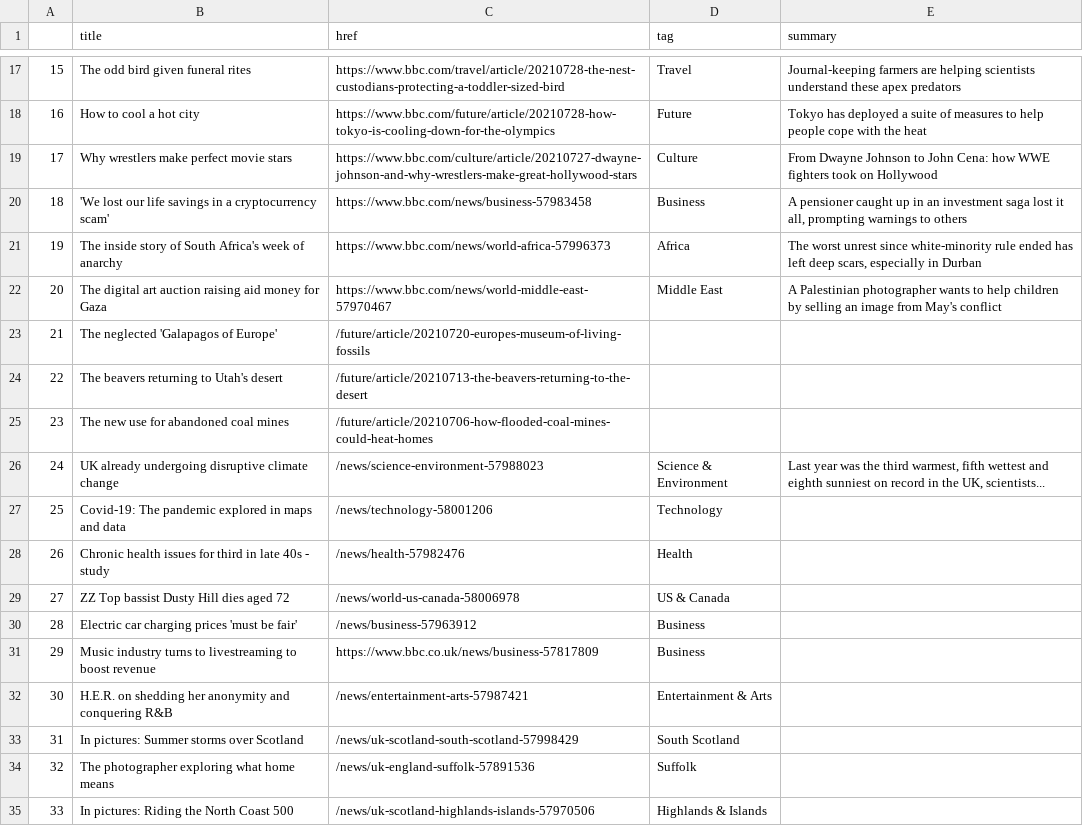
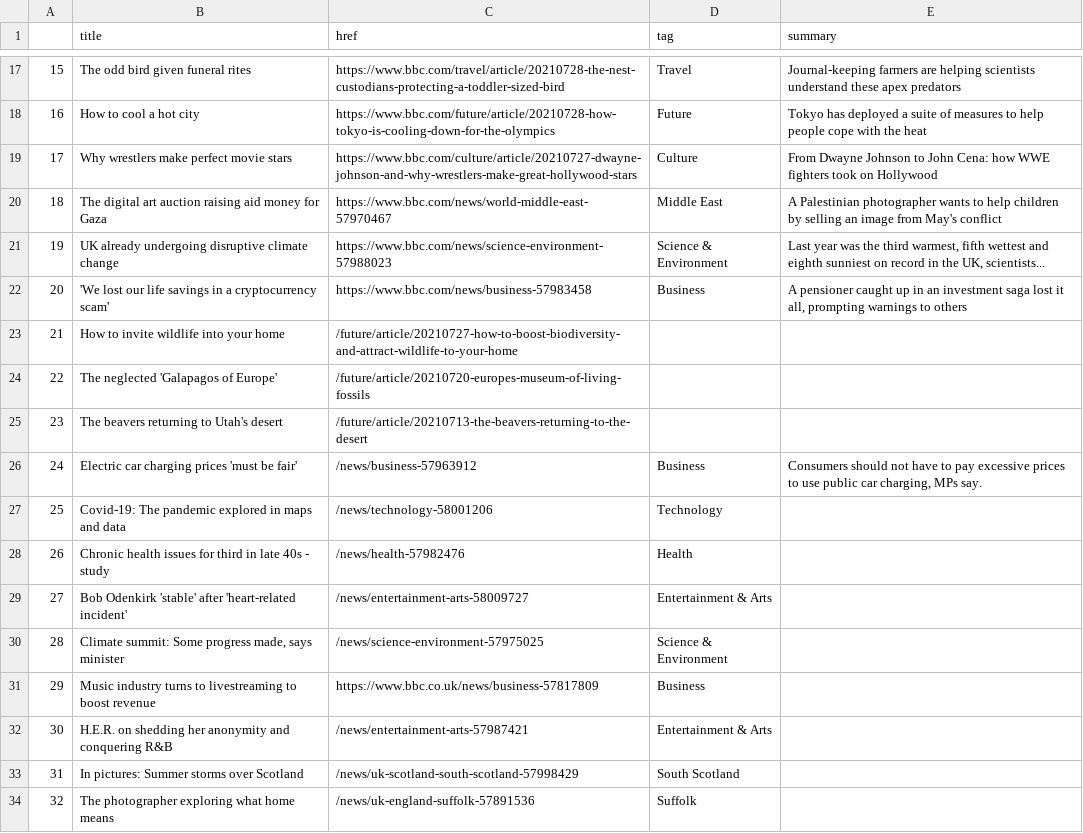
Before and after one commit to jjs021/auto_scraper, a CSV file: bbc-headlines.csv, drawn as a sheet; only a part is shown, gaps mark what is left out; the shorter side is filled out with more unchanged rows; the diff covers the shown part only.

```diff
--- a/bbc-headlines.csv
+++ b/bbc-headlines.csv
@@ -19,13 +19,13 @@
 17,Why wrestlers make perfect movie stars,https://www.bbc.com/culture/article/20210727-dwayne-johnson-and-why-wrestlers-make-great-hollywood-stars,Culture,From Dwayne Johnson to John Cena: how WWE fighters took on Hollywood
-18,'We lost our life savings in a cryptocurrency scam',https://www.bbc.com/news/business-57983458,Business,"A pensioner caught up in an investment saga lost it all, prompting warnings to others"
-19,The inside story of South Africa's week of anarchy,https://www.bbc.com/news/world-africa-57996373,Africa,"The worst unrest since white-minority rule ended has left deep scars, especially in Durban"
-20,The digital art auction raising aid money for Gaza,https://www.bbc.com/news/world-middle-east-57970467,Middle East,A Palestinian photographer wants to help children by selling an image from May's conflict
-21,The neglected 'Galapagos of Europe',/future/article/20210720-europes-museum-of-living-fossils,,
-22,The beavers returning to Utah's desert,/future/article/20210713-the-beavers-returning-to-the-desert,,
-23,The new use for abandoned coal mines,/future/article/20210706-how-flooded-coal-mines-could-heat-homes,,
-24,UK already undergoing disruptive climate change,/news/science-environment-57988023,Science & Environment,"Last year was the third warmest, fifth wettest and eighth sunniest on record in the UK, scientists..."
+18,The digital art auction raising aid money for Gaza,https://www.bbc.com/news/world-middle-east-57970467,Middle East,A Palestinian photographer wants to help children by selling an image from May's conflict
+19,UK already undergoing disruptive climate change,https://www.bbc.com/news/science-environment-57988023,Science & Environment,"Last year was the third warmest, fifth wettest and eighth sunniest on record in the UK, scientists..."
+20,'We lost our life savings in a cryptocurrency scam',https://www.bbc.com/news/business-57983458,Business,"A pensioner caught up in an investment saga lost it all, prompting warnings to others"
+21,How to invite wildlife into your home,/future/article/20210727-how-to-boost-biodiversity-and-attract-wildlife-to-your-home,,
+22,The neglected 'Galapagos of Europe',/future/article/20210720-europes-museum-of-living-fossils,,
+23,The beavers returning to Utah's desert,/future/article/20210713-the-beavers-returning-to-the-desert,,
+24,Electric car charging prices 'must be fair',/news/business-57963912,Business,"Consumers should not have to pay excessive prices to use public car charging, MPs say."
 25,Covid-19: The pandemic explored in maps and data,/news/technology-58001206,Technology,
 26,Chronic health issues for third in late 40s - study,/news/health-57982476,Health,
-27,ZZ Top bassist Dusty Hill dies aged 72,/news/world-us-canada-58006978,US & Canada,
-28,Electric car charging prices 'must be fair',/news/business-57963912,Business,
+27,Bob Odenkirk 'stable' after 'heart-related incident',/news/entertainment-arts-58009727,Entertainment & Arts,
+28,"Climate summit: Some progress made, says minister",/news/science-environment-57975025,Science & Environment,
 29,Music industry turns to livestreaming to boost revenue,https://www.bbc.co.uk/news/business-57817809,Business,
```
Also changed, not shown: 8 edited cells elsewhere in this file.
